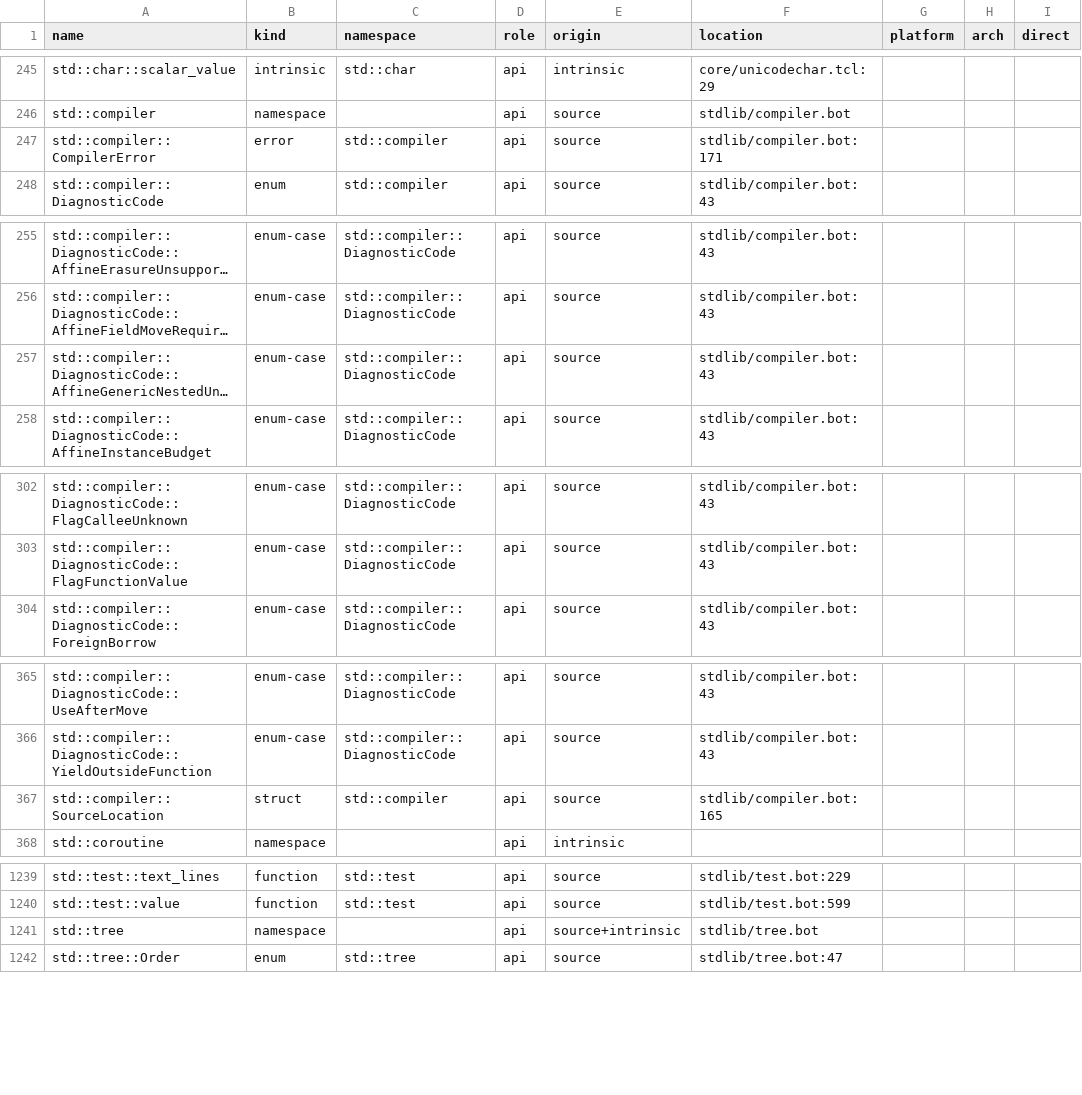
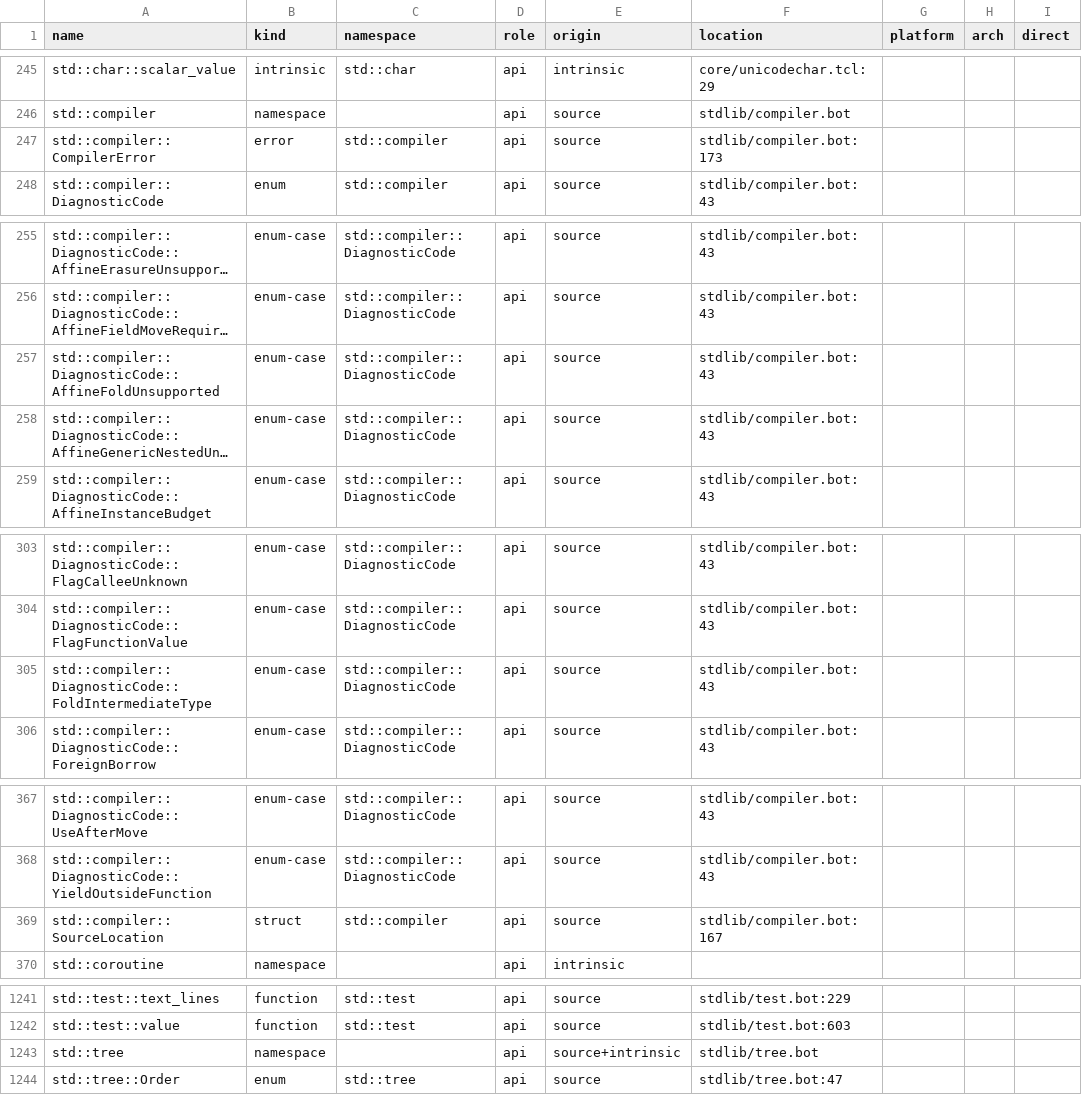
Before and after one commit to mwagner-webdev/botlish, a TSV file: audit/stdlib-census/after.tsv, drawn as a sheet; only a part is shown, gaps mark what is left out; long unchanged cells end in …; addresses are those after the commit; the diff covers the shown part only; the diff names each change by its address in the sheet, - before the commit and + after, or states it on an @@ line.

```diff
--- a/audit/stdlib-census/after.tsv
+++ b/audit/stdlib-census/after.tsv
-F247 (location): stdlib/compiler.bot:171
+F247 (location): stdlib/compiler.bot:173
+row 257: std::compiler::DiagnosticCode::AffineFoldUnsupported | enum-case | std::compiler::DiagnosticCode | api | source | stdlib/compiler.bot:43
+row 305: std::compiler::DiagnosticCode::FoldIntermediateType | enum-case | std::compiler::DiagnosticCode | api | source | stdlib/compiler.bot:43
-F369 (location): stdlib/compiler.bot:165
+F369 (location): stdlib/compiler.bot:167
-F1242 (location): stdlib/test.bot:599
+F1242 (location): stdlib/test.bot:603
```
Also changed, not shown: 19 edited cells elsewhere in this file.
